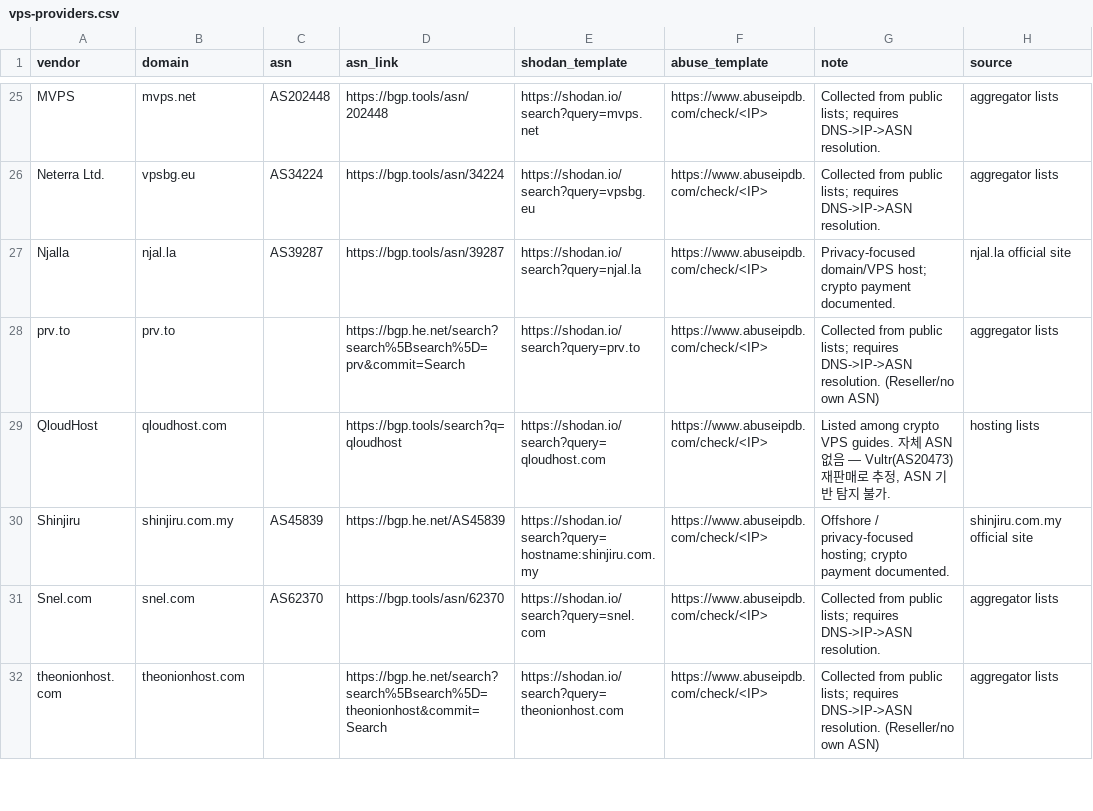
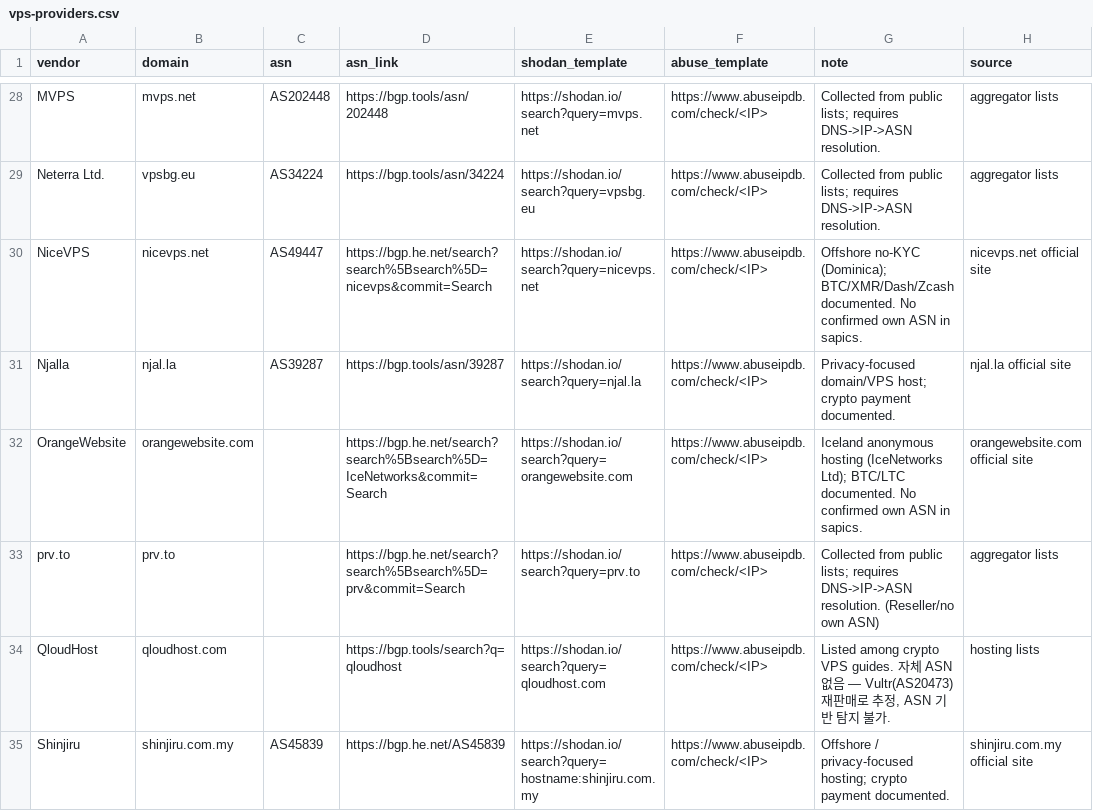
Before and after one commit to windshock/anonymous-vps, a CSV file: data/vps-providers.csv, drawn as a sheet; only a part is shown, gaps mark what is left out; the shorter side is filled out with more unchanged rows; the diff covers the shown part only; the diff names each change by its address in the sheet, - before the commit and + after, or states it on an @@ line.

```diff
--- a/data/vps-providers.csv
+++ b/data/vps-providers.csv
+row 30: NiceVPS | nicevps.net | AS49447 | https://bgp.he.net/search?search%5Bsearch%5D=nicevps&commit=Search | https://shodan.io/search?query=nicevps.net | https://www.abuseipdb.com/check/<IP> | Offshore no-KYC (Dominica); BTC/XMR/Dash/Zcash documented. No confirmed own ASN in sapics. | nicevps.net official site
+row 32: OrangeWebsite | orangewebsite.com |  | https://bgp.he.net/search?search%5Bsearch%5D=IceNetworks&commit=Search | https://shodan.io/search?query=orangewebsite.com | https://www.abuseipdb.com/check/<IP> | Iceland anonymous hosting (IceNetworks Ltd); BTC/LTC documented. No confirmed own ASN in sapics. | orangewebsite.com official site
```
Also changed, not shown: 4 added rows elsewhere in this file, generated/legacy/providers-bridge.csv, 17 other files.
